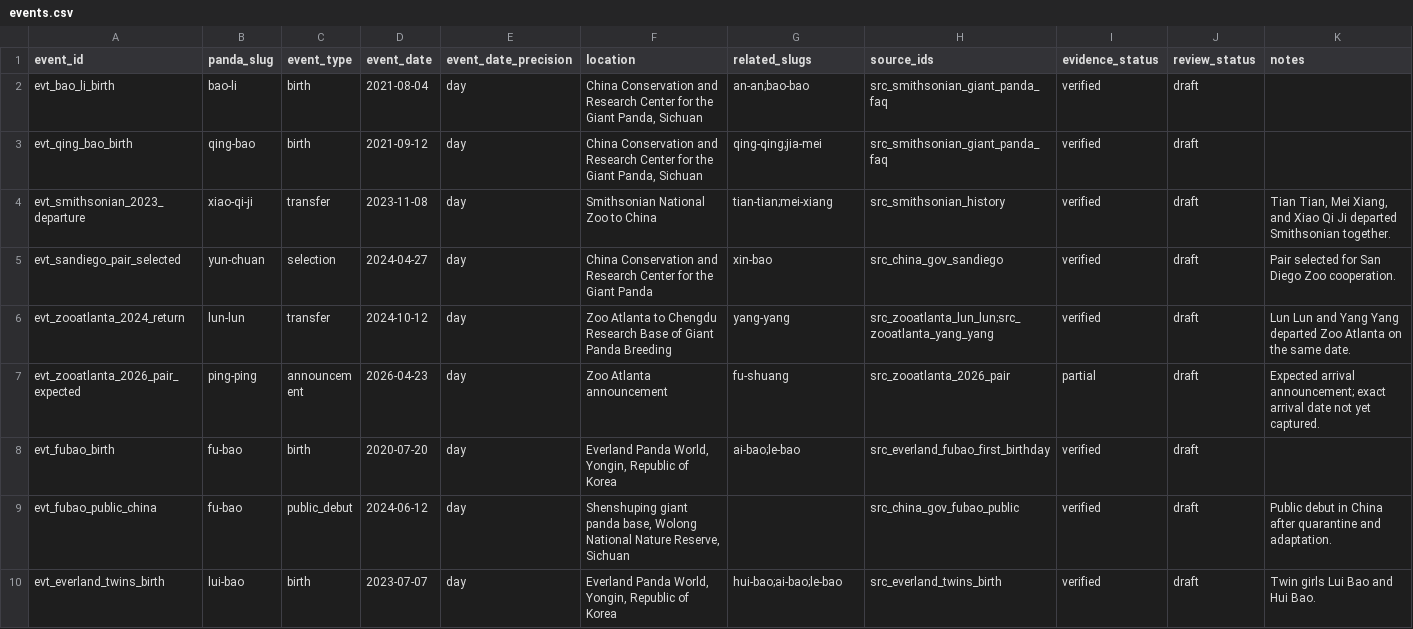
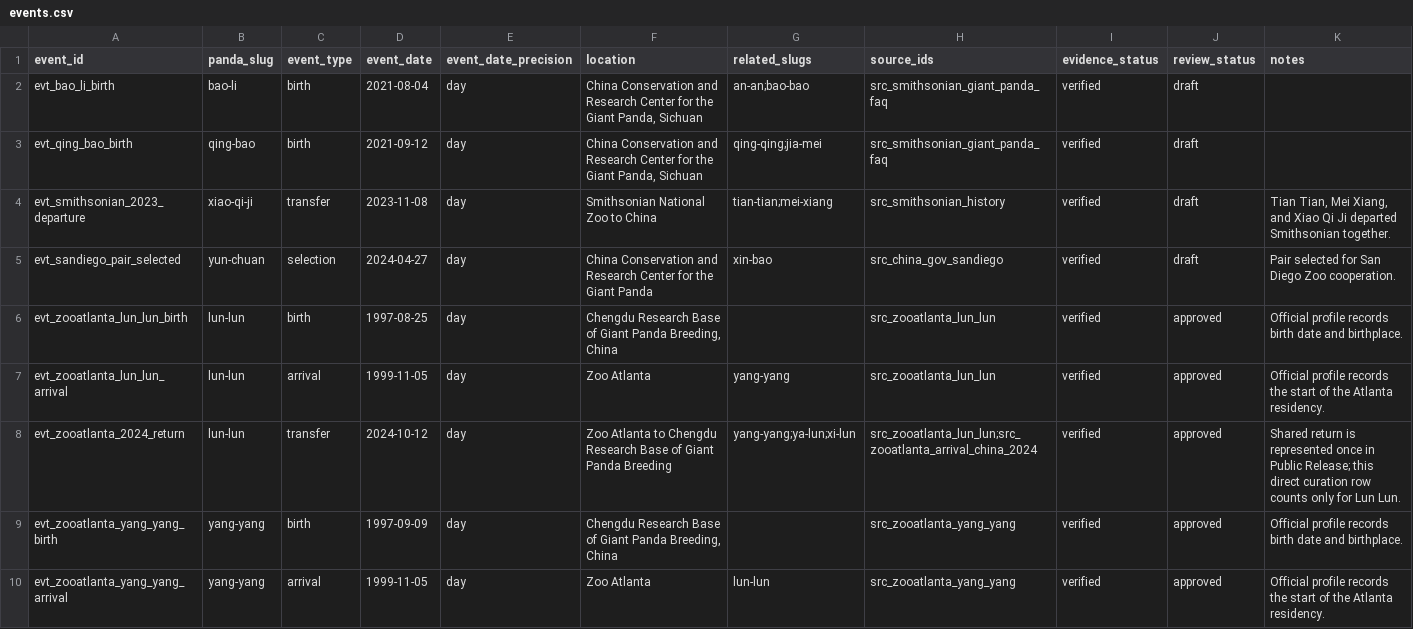
Before and after one commit to SwayingWindmill/PandaAtlas, a CSV file: data/curation/pandas/events.csv, drawn as a sheet; only a part is shown; the shorter side is filled out with more unchanged rows; the diff covers the shown part only.

```diff
--- a/data/curation/pandas/events.csv
+++ b/data/curation/pandas/events.csv
@@ -5,2 +5,6 @@ evt_smithsonian_2023_departure,xiao-qi-ji,transfer,2023-11-08,day,"Smithsonian N
 evt_sandiego_pair_selected,yun-chuan,selection,2024-04-27,day,"China Conservation and Research Center for the Giant Panda",xin-bao,src_china_gov_sandiego,verified,draft,"Pair selected for San Diego Zoo cooperation."
-evt_zooatlanta_2024_return,lun-lun,transfer,2024-10-12,day,"Zoo Atlanta to Chengdu Research Base of Giant Panda Breeding",yang-yang,src_zooatlanta_lun_lun;src_zooatlanta_yang_yang,verified,draft,"Lun Lun and Yang Yang departed Zoo Atlanta on the same date."
+evt_zooatlanta_lun_lun_birth,lun-lun,birth,1997-08-25,day,"Chengdu Research Base of Giant Panda Breeding, China",,src_zooatlanta_lun_lun,verified,approved,"Official profile records birth date and birthplace."
+evt_zooatlanta_lun_lun_arrival,lun-lun,arrival,1999-11-05,day,"Zoo Atlanta",yang-yang,src_zooatlanta_lun_lun,verified,approved,"Official profile records the start of the Atlanta residency."
+evt_zooatlanta_2024_return,lun-lun,transfer,2024-10-12,day,"Zoo Atlanta to Chengdu Research Base of Giant Panda Breeding",yang-yang;ya-lun;xi-lun,src_zooatlanta_lun_lun;src_zooatlanta_arrival_china_2024,verified,approved,"Shared return is represented once in Public Release; this direct curation row counts only for Lun Lun."
+evt_zooatlanta_yang_yang_birth,yang-yang,birth,1997-09-09,day,"Chengdu Research Base of Giant Panda Breeding, China",,src_zooatlanta_yang_yang,verified,approved,"Official profile records birth date and birthplace."
+evt_zooatlanta_yang_yang_arrival,yang-yang,arrival,1999-11-05,day,"Zoo Atlanta",lun-lun,src_zooatlanta_yang_yang,verified,approved,"Official profile records the start of the Atlanta residency."
```
Also changed, not shown: 4 added rows elsewhere in this file, data/curation/pandas/pandas.csv, data/curation/pandas/sources.csv, 27 other files.
